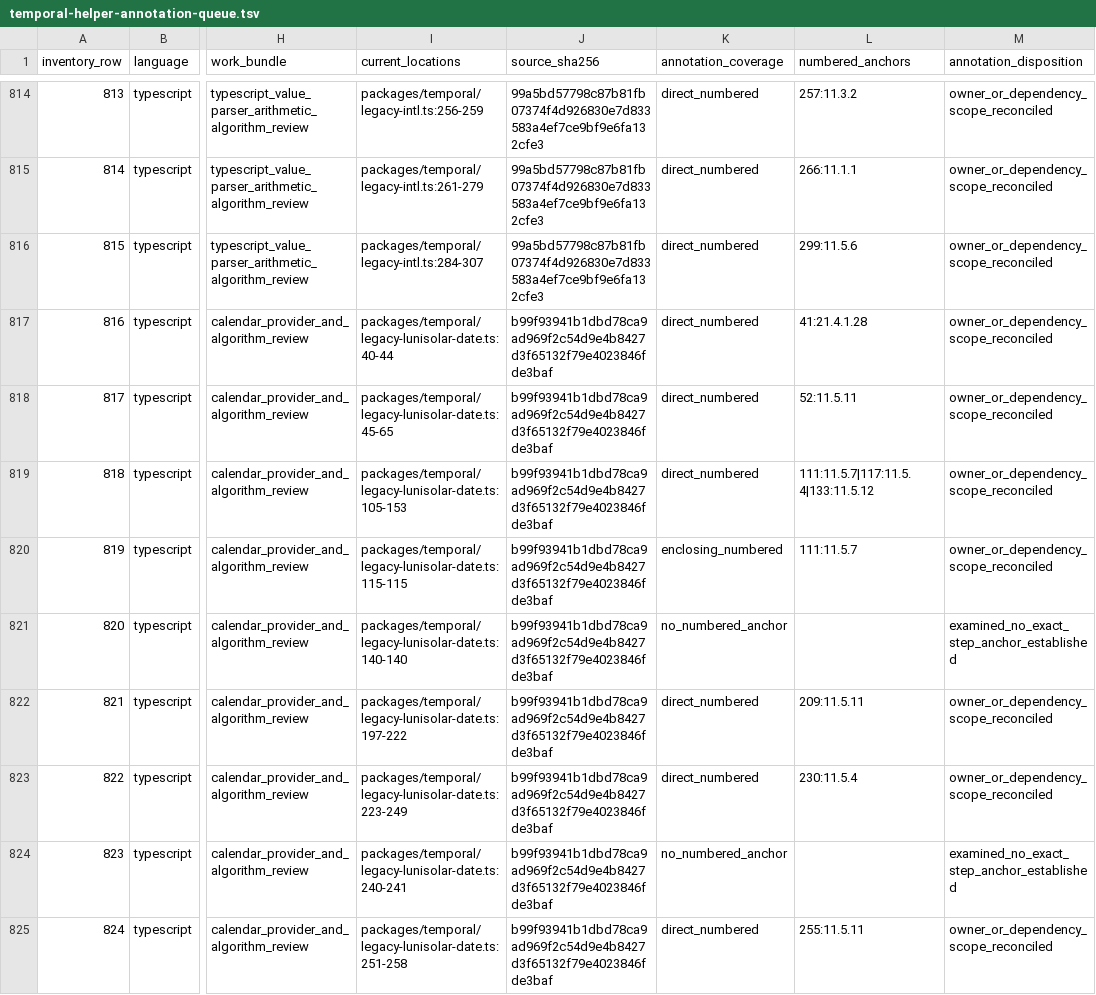
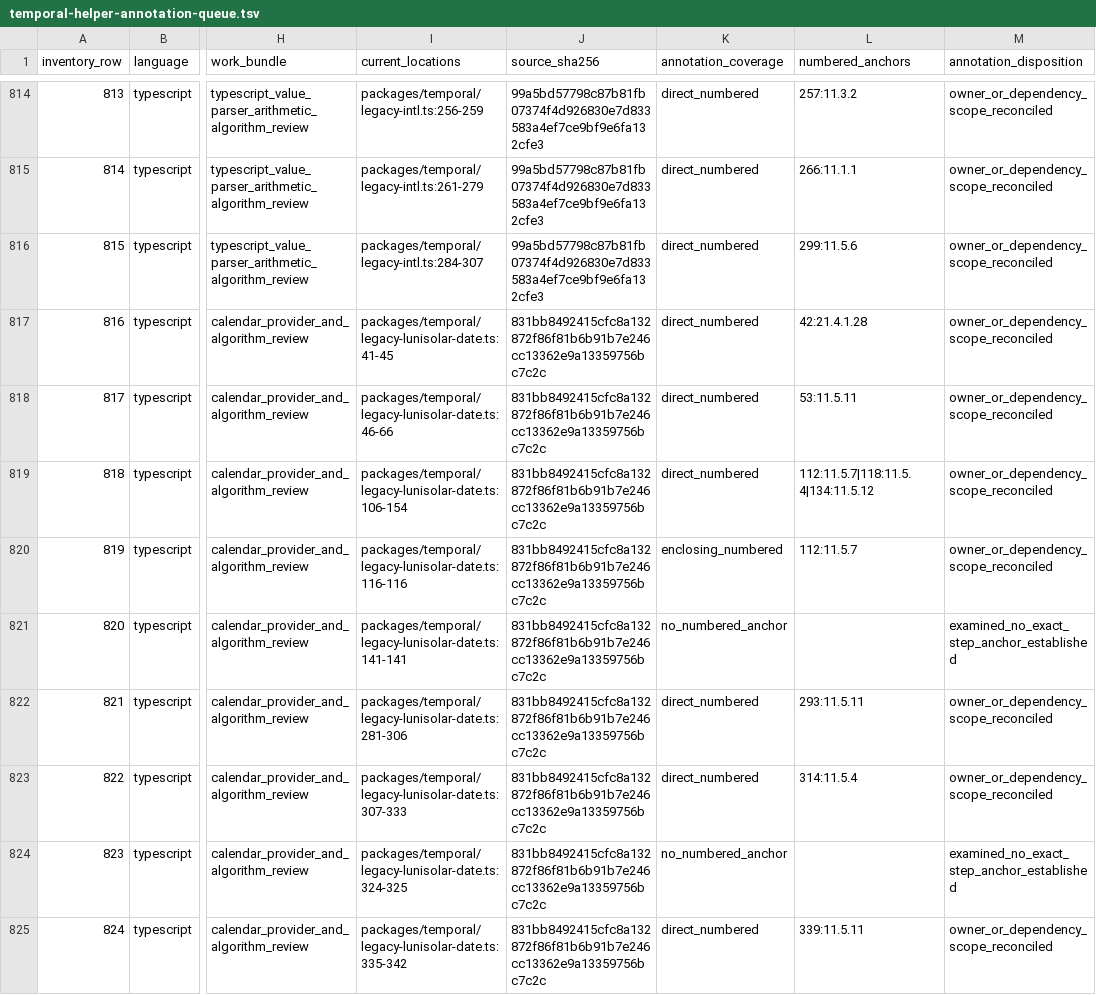
Before and after one commit to formatjs/formatjs, a TSV file: knowledge-base/audits/temporal-helper-annotation-queue.tsv, drawn as a sheet; only a part is shown, gaps mark what is left out; the diff covers the shown part only; the diff names each change by its address in the sheet, - before the commit and + after, or states it on an @@ line.

Commit message:
fix(@formatjs/temporal): preserve month labels in day-only leap ranges

```diff
--- a/knowledge-base/audits/temporal-helper-annotation-queue.tsv
+++ b/knowledge-base/audits/temporal-helper-annotation-queue.tsv
-I817 (current_locations): packages/temporal/legacy-lunisolar-date.ts:40-44
+I817 (current_locations): packages/temporal/legacy-lunisolar-date.ts:41-45
-J817:J825 (source_sha256): b99f93941b1dbd78ca9ad969f2c54d9e4b8427d3f65132f79e4023846fde3baf
+J817:J825 (source_sha256): 831bb8492415cfc8a132872f86f81b6b91b7e246cc13362e9a13359756bc7c2c
-L817 (numbered_anchors): 41:21.4.1.28
+L817 (numbered_anchors): 42:21.4.1.28
-I818 (current_locations): packages/temporal/legacy-lunisolar-date.ts:45-65
+I818 (current_locations): packages/temporal/legacy-lunisolar-date.ts:46-66
-L818 (numbered_anchors): 52:11.5.11
+L818 (numbered_anchors): 53:11.5.11
-I819 (current_locations): packages/temporal/legacy-lunisolar-date.ts:105-153
+I819 (current_locations): packages/temporal/legacy-lunisolar-date.ts:106-154
-L819 (numbered_anchors): 111:11.5.7|117:11.5.4|133:11.5.12
+L819 (numbered_anchors): 112:11.5.7|118:11.5.4|134:11.5.12
-I820 (current_locations): packages/temporal/legacy-lunisolar-date.ts:115-115
+I820 (current_locations): packages/temporal/legacy-lunisolar-date.ts:116-116
-L820 (numbered_anchors): 111:11.5.7
+L820 (numbered_anchors): 112:11.5.7
-I821 (current_locations): packages/temporal/legacy-lunisolar-date.ts:140-140
+I821 (current_locations): packages/temporal/legacy-lunisolar-date.ts:141-141
-I822 (current_locations): packages/temporal/legacy-lunisolar-date.ts:197-222
+I822 (current_locations): packages/temporal/legacy-lunisolar-date.ts:281-306
-L822 (numbered_anchors): 209:11.5.11
+L822 (numbered_anchors): 293:11.5.11
-I823 (current_locations): packages/temporal/legacy-lunisolar-date.ts:223-249
+I823 (current_locations): packages/temporal/legacy-lunisolar-date.ts:307-333
-L823 (numbered_anchors): 230:11.5.4
+L823 (numbered_anchors): 314:11.5.4
-I824 (current_locations): packages/temporal/legacy-lunisolar-date.ts:240-241
+I824 (current_locations): packages/temporal/legacy-lunisolar-date.ts:324-325
-I825 (current_locations): packages/temporal/legacy-lunisolar-date.ts:251-258
+I825 (current_locations): packages/temporal/legacy-lunisolar-date.ts:335-342
-L825 (numbered_anchors): 255:11.5.11
+L825 (numbered_anchors): 339:11.5.11
```
Also changed, not shown: 108 edited cells elsewhere in this file, knowledge-base/audits/temporal-helper-code-spec-map.tsv, 10 other files.
